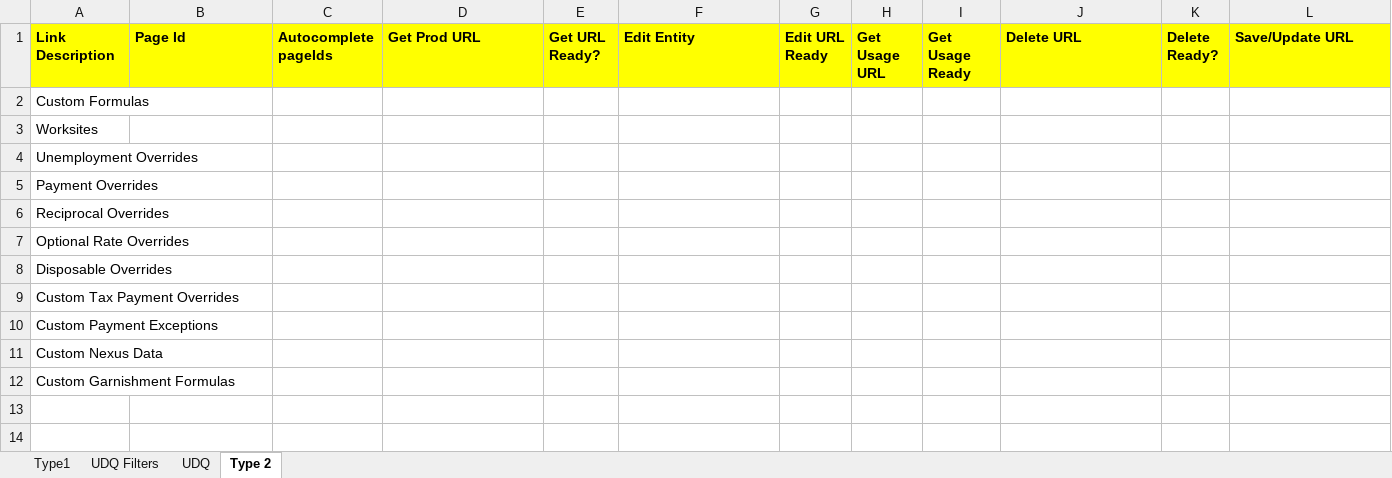
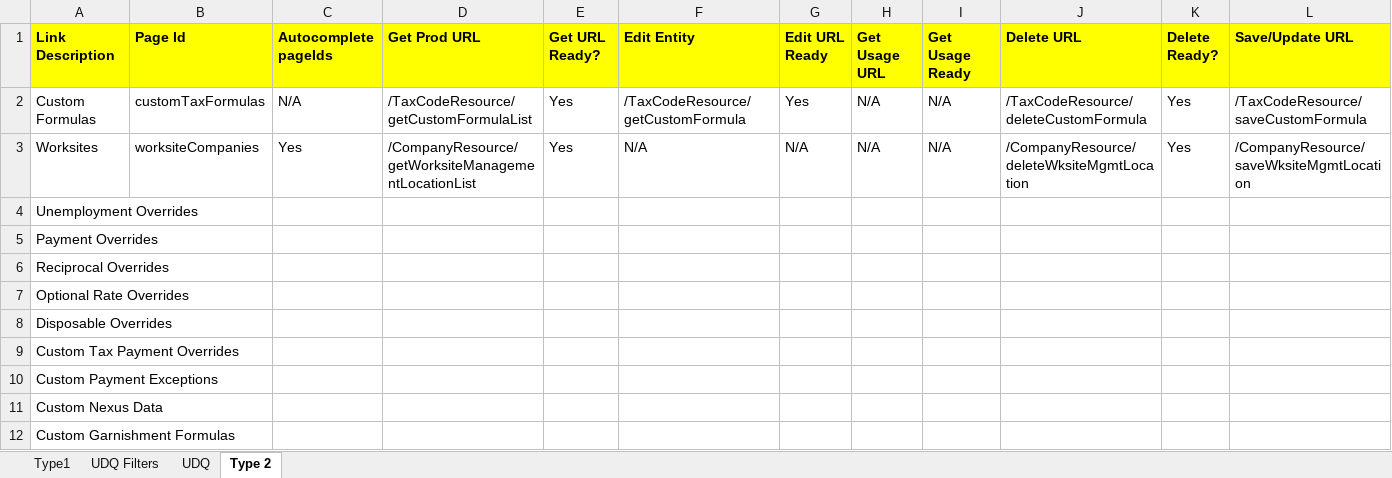
Before and after one commit to winitnaek/tf-new-arch-artifacts-TFPH215042021, an Excel workbook: TF_UI_API_Intg_status.xlsx, sheet Type 2, drawn as a sheet; only a part is shown; values as stored, in another font and other column widths than the file's, no borders; table styles not drawn; the diff covers the shown part only; the diff names each change by its address in the sheet, - before the commit and + after, or states it on an @@ line.

```diff
--- a/TF_UI_API_Intg_status.xlsx (sheet Type 2)
+++ b/TF_UI_API_Intg_status.xlsx (sheet Type 2)
-B2 (Page Id): (empty)
+B2 (Page Id): customTaxFormulas
-C2 (Autocomplete pageIds): (empty)
+C2 (Autocomplete pageIds): N/A
-D2 (Get Prod URL): (empty)
+D2 (Get Prod URL): /TaxCodeResource/getCustomFormulaList
-E2:E3 (Get URL Ready?): (empty)
+E2:E3 (Get URL Ready?): Yes
-F2 (Edit Entity): (empty)
+F2 (Edit Entity): /TaxCodeResource/getCustomFormula
-G2 (Edit URL Ready): (empty)
+G2 (Edit URL Ready): Yes
-H2:H3 (Get Usage URL): (empty)
+H2:H3 (Get Usage URL): N/A
-I2:I3 (Get Usage Ready): (empty)
+I2:I3 (Get Usage Ready): N/A
-J2 (Delete URL): (empty)
+J2 (Delete URL): /TaxCodeResource/deleteCustomFormula
-K2:K3 (Delete Ready?): (empty)
+K2:K3 (Delete Ready?): Yes
-L2 (Save/Update URL): (empty)
+L2 (Save/Update URL): /TaxCodeResource/saveCustomFormula
-B3 (Page Id): (empty)
+B3 (Page Id): worksiteCompanies
-C3 (Autocomplete pageIds): (empty)
+C3 (Autocomplete pageIds): Yes
-D3 (Get Prod URL): (empty)
+D3 (Get Prod URL): /CompanyResource/getWorksiteManagementLocationList
-F3 (Edit Entity): (empty)
+F3 (Edit Entity): N/A
-G3 (Edit URL Ready): (empty)
+G3 (Edit URL Ready): N/A
-J3 (Delete URL): (empty)
+J3 (Delete URL): /CompanyResource/deleteWksiteMgmtLocation
-L3 (Save/Update URL): (empty)
+L3 (Save/Update URL): /CompanyResource/saveWksiteMgmtLocation
```
Also changed, not shown: 2 edited cells elsewhere in this sheet, sheet Type1, Grouping in TF_DRAFT.xlsx, 1 other file.
